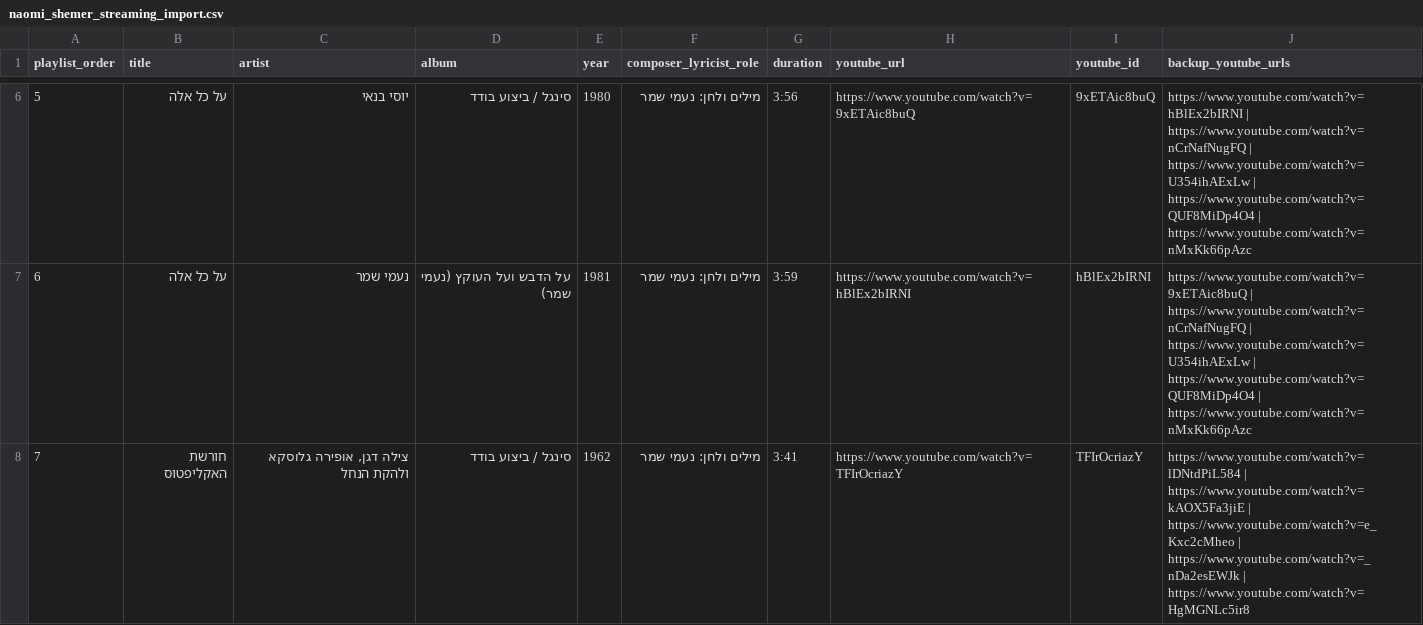
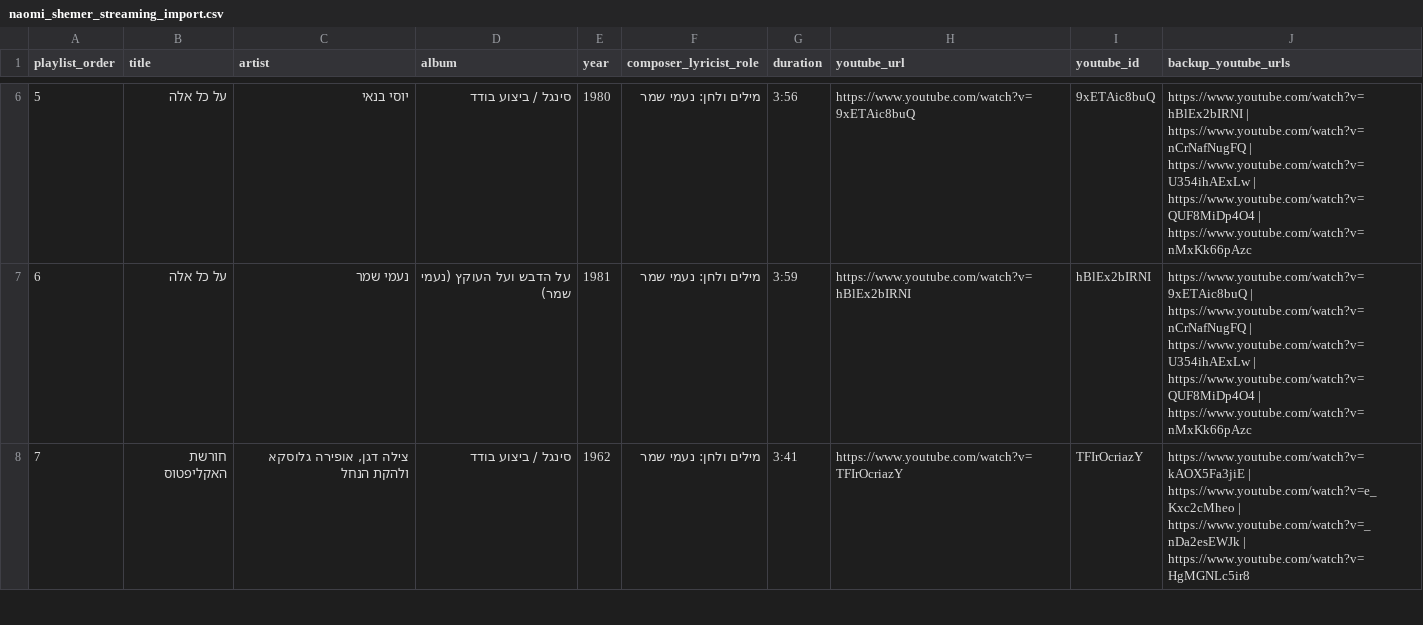
Before and after one commit to DMTsurel/naomi-shemer-playlist, a CSV file: naomi_shemer_streaming_import.csv, drawn as a sheet; only a part is shown, gaps mark what is left out; the diff covers the shown part only.

Commit message:
Block lDNtdPiL584 and replace #8 with Naomi Shemer live Kinneret 1988 clip (My9HiZIPsak)

```diff
--- a/naomi_shemer_streaming_import.csv
+++ b/naomi_shemer_streaming_import.csv
@@ -7,2 +7,2 @@
 6,על כל אלה,נעמי שמר,על הדבש ועל העוקץ (נעמי שמר),1981,מילים ולחן: נעמי שמר,3:59,https://www.youtube.com/watch?v=hBlEx2bIRNI,hBlEx2bIRNI,https://www.youtube.com/watch?v=9xETAic8buQ | https://www.youtube.com/watch?v=nCrNafNugFQ | https://www.youtube.com/watch?v=U354ihAExLw | https://www.youtube.com/watch?v=QUF8MiDp4O4 | https://www.youtube.com/watch?v=nMxKk66pAzc
-7,חורשת האקליפטוס,"צילה דגן, אופירה גלוסקא ולהקת הנחל",סינגל / ביצוע בודד,1962,מילים ולחן: נעמי שמר,3:41,https://www.youtube.com/watch?v=TFIrOcriazY,TFIrOcriazY,https://www.youtube.com/watch?v=lDNtdPiL584 | https://www.youtube.com/watch?v=kAOX5Fa3jiE | https://www.youtube.com/watch?v=e_Kxc2cMheo | https://www.youtube.com/watch?v=_nDa2esEWJk | https://www.youtube.com/watch?v=HgMGNLc5ir8
+7,חורשת האקליפטוס,"צילה דגן, אופירה גלוסקא ולהקת הנחל",סינגל / ביצוע בודד,1962,מילים ולחן: נעמי שמר,3:41,https://www.youtube.com/watch?v=TFIrOcriazY,TFIrOcriazY,https://www.youtube.com/watch?v=kAOX5Fa3jiE | https://www.youtube.com/watch?v=e_Kxc2cMheo | https://www.youtube.com/watch?v=_nDa2esEWJk | https://www.youtube.com/watch?v=HgMGNLc5ir8
```
Also changed, not shown: 6 edited cells elsewhere in this file, naomi_shemer_youtube_playlist.csv, 9 other files.
